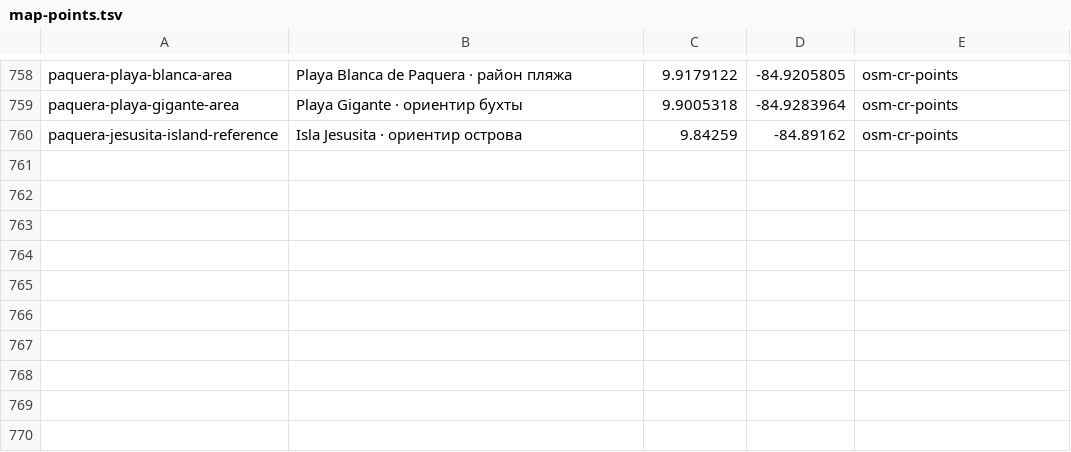
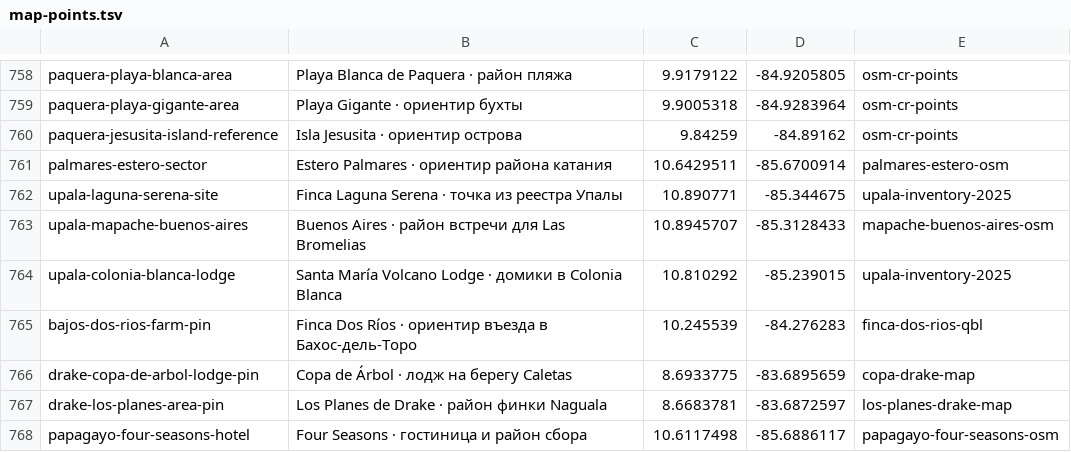
Before and after one commit to Paldd/costa-rica-travel-atlas, a TSV file: data/map-points.tsv, drawn as a sheet; only a part is shown, gaps mark what is left out; the diff names each change by its address in the sheet, - before the commit and + after, or states it on an @@ line.

```diff
--- a/data/map-points.tsv
+++ b/data/map-points.tsv
+row 761: palmares-estero-sector | Estero Palmares · ориентир района катания | 10.6429511 | -85.6700914 | palmares-estero-osm
+row 762: upala-laguna-serena-site | Finca Laguna Serena · точка из реестра Упалы | 10.890771 | -85.344675 | upala-inventory-2025
+row 763: upala-mapache-buenos-aires | Buenos Aires · район встречи для Las Bromelias | 10.8945707 | -85.3128433 | mapache-buenos-aires-osm
+row 764: upala-colonia-blanca-lodge | Santa María Volcano Lodge · домики в Colonia Blanca | 10.810292 | -85.239015 | upala-inventory-2025
+row 765: bajos-dos-rios-farm-pin | Finca Dos Ríos · ориентир въезда в Бахос-дель-Торо | 10.245539 | -84.276283 | finca-dos-rios-qbl
+row 766: drake-copa-de-arbol-lodge-pin | Copa de Árbol · лодж на берегу Caletas | 8.6933775 | -83.6895659 | copa-drake-map
+row 767: drake-los-planes-area-pin | Los Planes de Drake · район финки Naguala | 8.6683781 | -83.6872597 | los-planes-drake-map
+row 768: papagayo-four-seasons-hotel | Four Seasons · гостиница и район сбора | 10.6117498 | -85.6886117 | papagayo-four-seasons-osm
```
Also changed, not shown: data/checks.tsv, data/profile-publishers.tsv, 7 other files.
